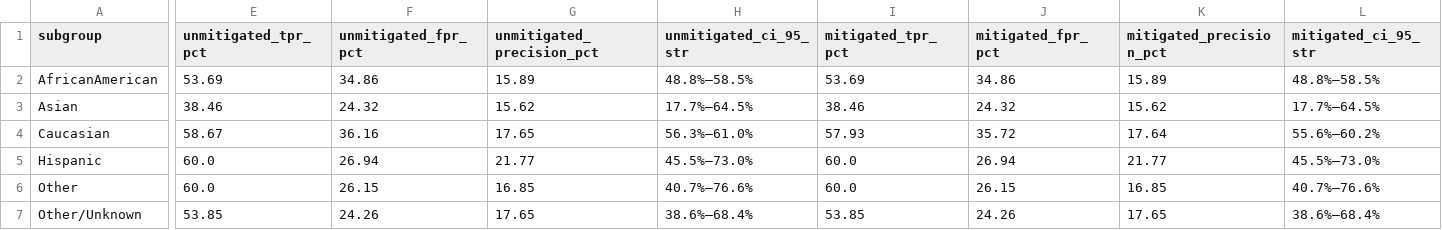
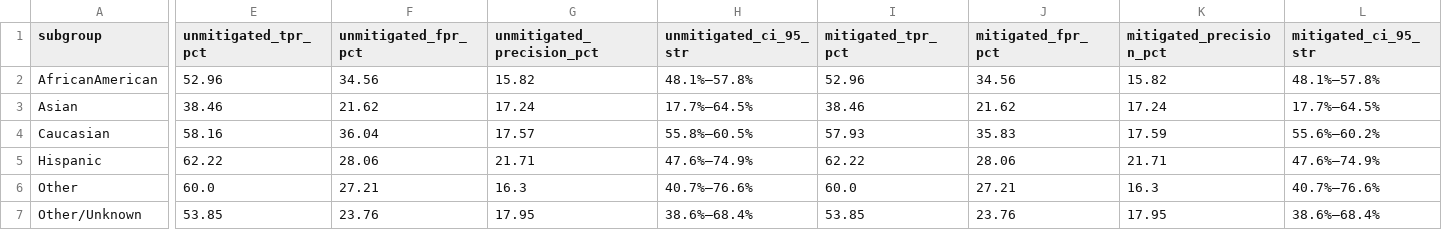
Before and after one commit to VIKI7-HUB/hospital_readmission, a CSV file: fairness_governance/race_clean_fairness_audit.csv, drawn as a sheet; only a part is shown, gaps mark what is left out; the diff names each change by its address in the sheet, - before the commit and + after, or states it on an @@ line.

```diff
--- a/fairness_governance/race_clean_fairness_audit.csv
+++ b/fairness_governance/race_clean_fairness_audit.csv
-E2 (unmitigated_tpr_pct): 53.69
+E2 (unmitigated_tpr_pct): 52.96
-F2 (unmitigated_fpr_pct): 34.86
+F2 (unmitigated_fpr_pct): 34.56
-G2 (unmitigated_precision_pct): 15.89
+G2 (unmitigated_precision_pct): 15.82
-H2 (unmitigated_ci_95_str): 48.8%–58.5%
+H2 (unmitigated_ci_95_str): 48.1%–57.8%
-I2 (mitigated_tpr_pct): 53.69
+I2 (mitigated_tpr_pct): 52.96
-J2 (mitigated_fpr_pct): 34.86
+J2 (mitigated_fpr_pct): 34.56
-K2 (mitigated_precision_pct): 15.89
+K2 (mitigated_precision_pct): 15.82
-L2 (mitigated_ci_95_str): 48.8%–58.5%
+L2 (mitigated_ci_95_str): 48.1%–57.8%
-F3 (unmitigated_fpr_pct): 24.32
+F3 (unmitigated_fpr_pct): 21.62
-G3 (unmitigated_precision_pct): 15.62
+G3 (unmitigated_precision_pct): 17.24
-J3 (mitigated_fpr_pct): 24.32
+J3 (mitigated_fpr_pct): 21.62
-K3 (mitigated_precision_pct): 15.62
+K3 (mitigated_precision_pct): 17.24
-E4 (unmitigated_tpr_pct): 58.67
+E4 (unmitigated_tpr_pct): 58.16
-F4 (unmitigated_fpr_pct): 36.16
+F4 (unmitigated_fpr_pct): 36.04
-G4 (unmitigated_precision_pct): 17.65
+G4 (unmitigated_precision_pct): 17.57
-H4 (unmitigated_ci_95_str): 56.3%–61.0%
+H4 (unmitigated_ci_95_str): 55.8%–60.5%
-J4 (mitigated_fpr_pct): 35.72
+J4 (mitigated_fpr_pct): 35.83
-K4 (mitigated_precision_pct): 17.64
+K4 (mitigated_precision_pct): 17.59
-E5 (unmitigated_tpr_pct): 60.0
+E5 (unmitigated_tpr_pct): 62.22
-F5 (unmitigated_fpr_pct): 26.94
+F5 (unmitigated_fpr_pct): 28.06
-G5 (unmitigated_precision_pct): 21.77
+G5 (unmitigated_precision_pct): 21.71
-H5 (unmitigated_ci_95_str): 45.5%–73.0%
+H5 (unmitigated_ci_95_str): 47.6%–74.9%
-I5 (mitigated_tpr_pct): 60.0
+I5 (mitigated_tpr_pct): 62.22
-J5 (mitigated_fpr_pct): 26.94
+J5 (mitigated_fpr_pct): 28.06
-K5 (mitigated_precision_pct): 21.77
+K5 (mitigated_precision_pct): 21.71
-L5 (mitigated_ci_95_str): 45.5%–73.0%
+L5 (mitigated_ci_95_str): 47.6%–74.9%
-F6 (unmitigated_fpr_pct): 26.15
+F6 (unmitigated_fpr_pct): 27.21
-G6 (unmitigated_precision_pct): 16.85
+G6 (unmitigated_precision_pct): 16.3
-J6 (mitigated_fpr_pct): 26.15
+J6 (mitigated_fpr_pct): 27.21
-K6 (mitigated_precision_pct): 16.85
+K6 (mitigated_precision_pct): 16.3
-F7 (unmitigated_fpr_pct): 24.26
+F7 (unmitigated_fpr_pct): 23.76
-G7 (unmitigated_precision_pct): 17.65
+G7 (unmitigated_precision_pct): 17.95
-J7 (mitigated_fpr_pct): 24.26
+J7 (mitigated_fpr_pct): 23.76
-K7 (mitigated_precision_pct): 17.65
+K7 (mitigated_precision_pct): 17.95
```
Also changed, not shown: fairness_governance/age_group_fairness_audit.csv, fairness_governance/gender_clean_fairness_audit.csv, 42 other files.
